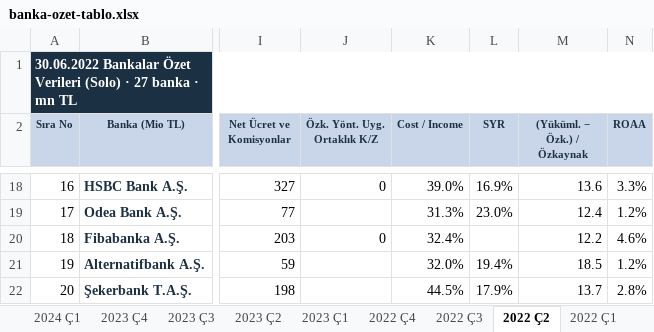
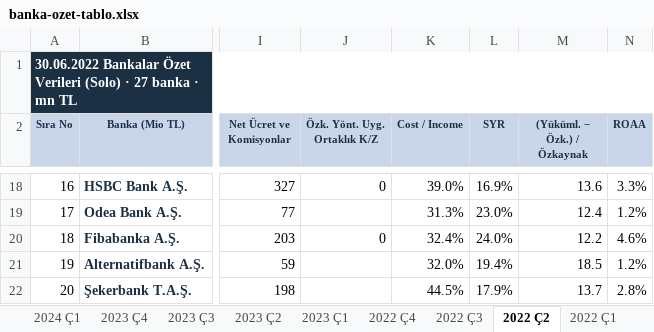
Before and after one commit to sabacanli/ekonomik-veriler-dashboard, an Excel workbook: site/data/banka-ozet-tablo.xlsx, sheet 2022 Ç2, drawn as a sheet; only a part is shown, gaps mark what is left out; values as stored, in another font and other column widths than the file's, no borders; the diff names each change by its address in the sheet, - before the commit and + after, or states it on an @@ line.

```diff
--- a/site/data/banka-ozet-tablo.xlsx (sheet 2022 Ç2)
+++ b/site/data/banka-ozet-tablo.xlsx (sheet 2022 Ç2)
-L20 (SYR): (empty)
+L20 (SYR): 24.0%
```
Also changed, not shown: sheet 2023 Ç1, sheet 2021 Ç4, sheet 2021 Ç3, sheet 2023 Ç2, sheet 2023 Ç3, sheet 2023 Ç4, 2 more sheets, site/data/banka-mdc-kirilimi.xlsx, 3 other files.
